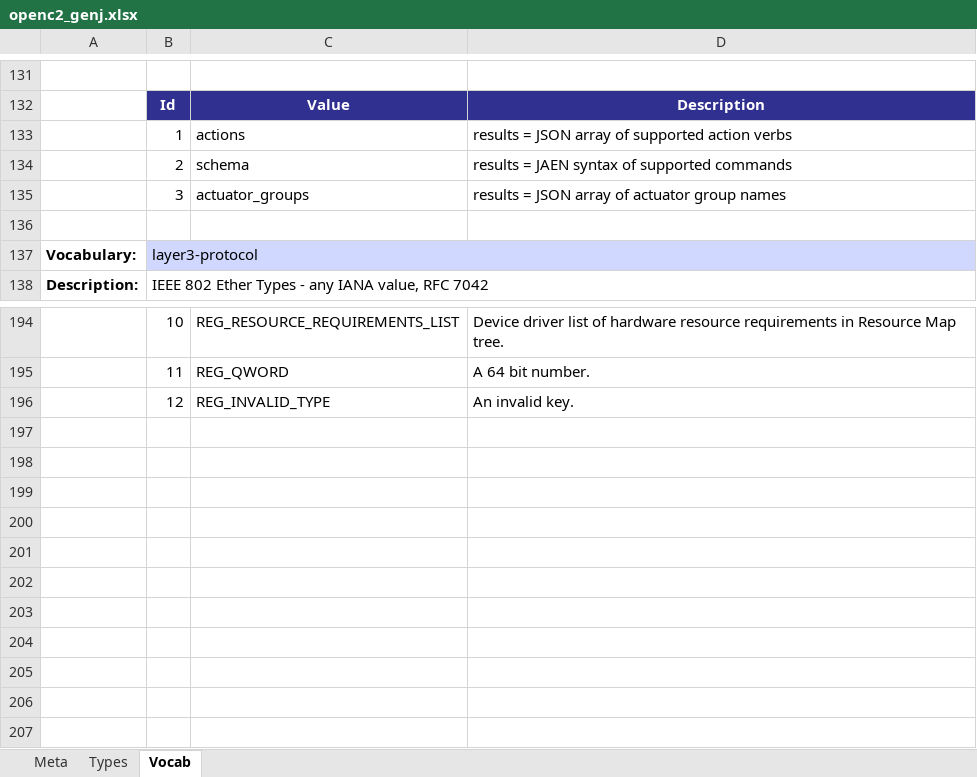
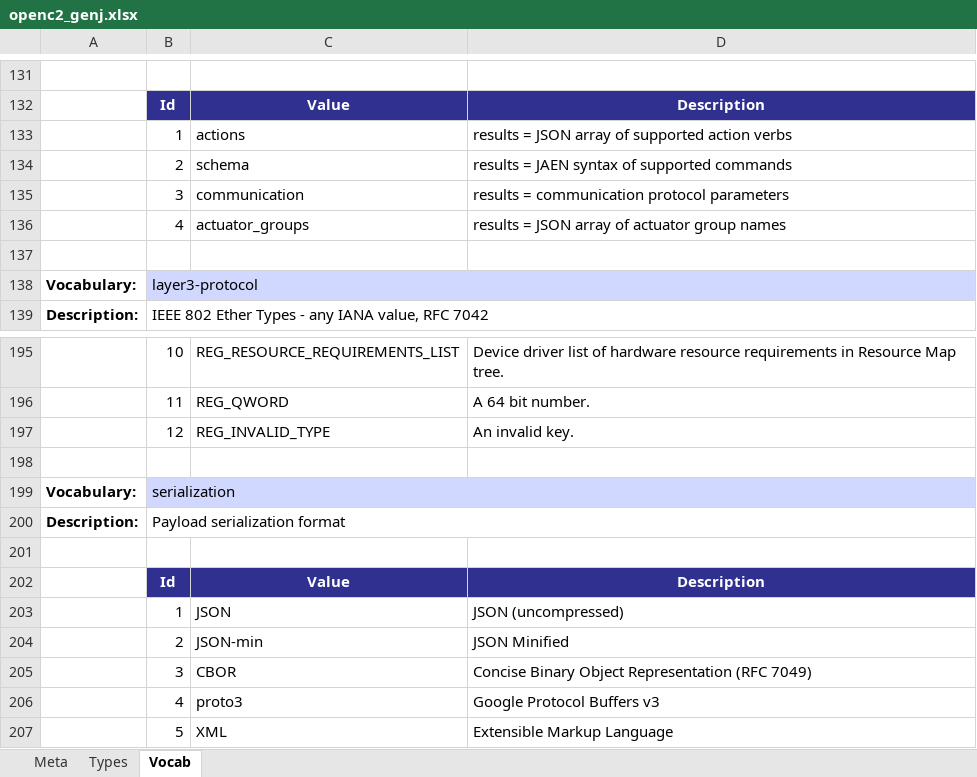
Before and after one commit to oasis-open/openc2-jadn-software, an Excel workbook: schema_gen/openc2_genj.xlsx, sheet Vocab, drawn as a sheet; only a part is shown, gaps mark what is left out; values as stored, in another font and other column widths than the file's, no borders; addresses are those after the commit; the diff names each change by its address in the sheet, - before the commit and + after, or states it on an @@ line.

Commit message:
Add negotiation response, update JSON schema

```diff
--- a/schema_gen/openc2_genj.xlsx (sheet Vocab)
+++ b/schema_gen/openc2_genj.xlsx (sheet Vocab)
+row 135:  | 3 | communication | results = communication protocol parameters
-B136: 3
+B136: 4
+row 198: (empty)
+row 199: Vocabulary: | serialization
+row 200: Description: | Payload serialization format
+row 201: (empty)
+row 202:  | Id | Value | Description
+row 203:  | 1 | JSON | JSON (uncompressed)
+row 204:  | 2 | JSON-min | JSON Minified
+row 205:  | 3 | CBOR | Concise Binary Object Representation (RFC 7049)
+row 206:  | 4 | proto3 | Google Protocol Buffers v3
+row 207:  | 5 | XML | Extensible Markup Language
```
Also changed, not shown: sheet Types, sheet Meta, 39 other files.
